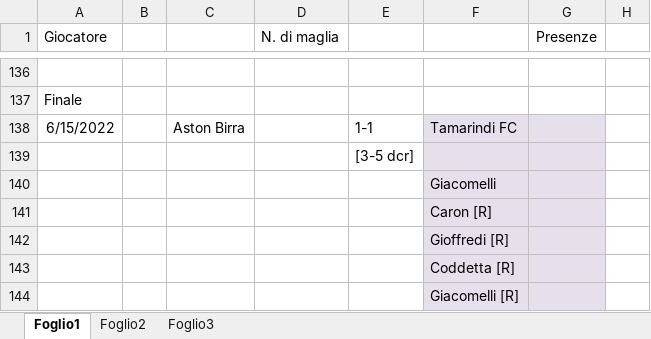
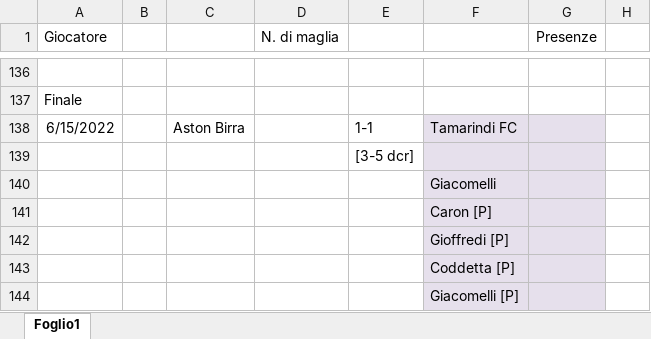
Before and after one commit to su-kha/tamarindi-web, an Excel workbook: data/STATS 2021-22.xlsx, sheet Foglio1, drawn as a sheet; only a part is shown, gaps mark what is left out; values as stored, in another font and other column widths than the file's, no borders; the diff names each change by its address in the sheet, - before the commit and + after, or states it on an @@ line.

```diff
--- a/data/STATS 2021-22.xlsx (sheet Foglio1)
+++ b/data/STATS 2021-22.xlsx (sheet Foglio1)
-sheet tab: Foglio2
-sheet tab: Foglio3
-F141: Caron [R]
+F141: Caron [P]
-F142: Gioffredi [R]
+F142: Gioffredi [P]
-F143: Coddetta [R]
+F143: Coddetta [P]
-F144: Giacomelli [R]
+F144: Giacomelli [P]
```
Also changed, not shown: data/Rosa e Stats 2020-2021.xlsx, data/STATS 2022-23.xlsx, 5 other files.
